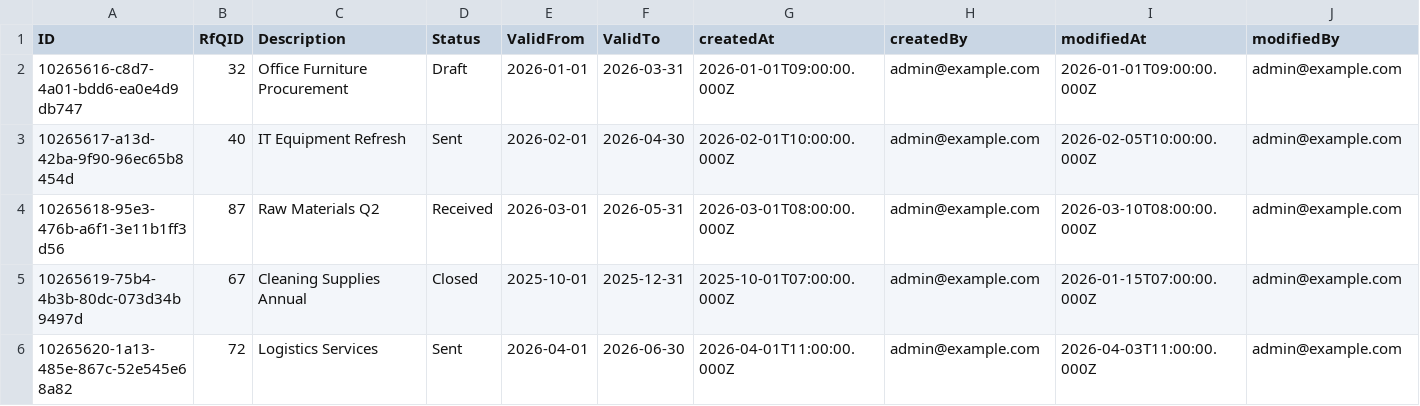
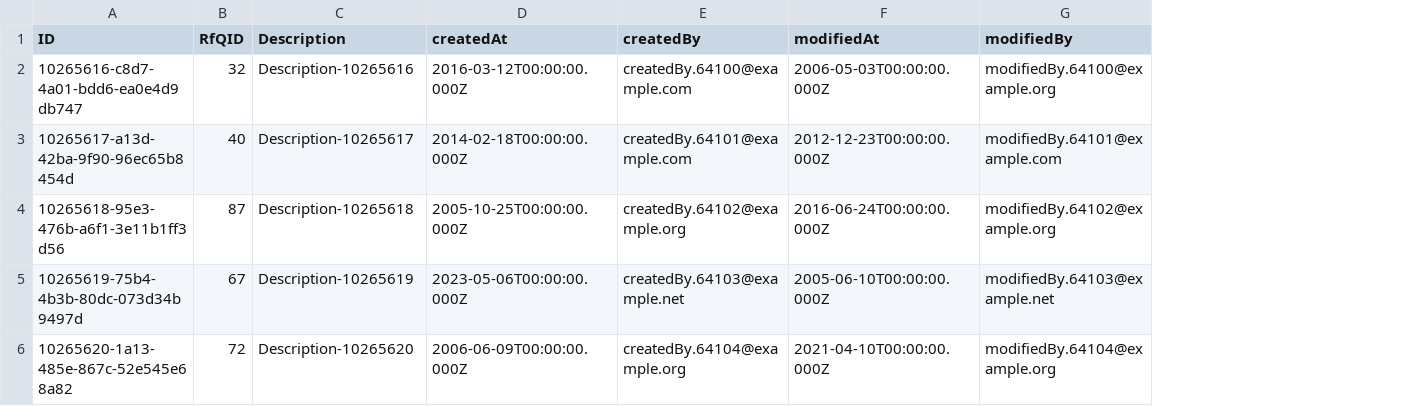
Before and after one commit to dhruvinmehta27/ZRfQ_newApproach, a CSV file: db/data/ZRfQ_newApproach.db-RFQs.csv, drawn as a sheet; removed rows and columns are numbered as before the commit, all else as after; the diff names each change by its address in the sheet, - before the commit and + after, or states it on an @@ line.

```diff
--- a/db/data/ZRfQ_newApproach.db-RFQs.csv
+++ b/db/data/ZRfQ_newApproach.db-RFQs.csv
-column D (Status), rows 2-6: Draft | Sent | Received | Closed | Sent
-column E (ValidFrom), rows 2-6: 2026-01-01 | 2026-02-01 | 2026-03-01 | 2025-10-01 | 2026-04-01
-column F (ValidTo), rows 2-6: 2026-03-31 | 2026-04-30 | 2026-05-31 | 2025-12-31 | 2026-06-30
-C2 (Description): Office Furniture Procurement
+C2 (Description): Description-10265616
-D2 (createdAt): 2026-01-01T09:00:00.000Z
+D2 (createdAt): 2016-03-12T00:00:00.000Z
-E2 (createdBy): admin@example.com
+E2 (createdBy): createdBy.64100@example.com
-F2 (modifiedAt): 2026-01-01T09:00:00.000Z
+F2 (modifiedAt): 2006-05-03T00:00:00.000Z
-G2 (modifiedBy): admin@example.com
+G2 (modifiedBy): modifiedBy.64100@example.org
-C3 (Description): IT Equipment Refresh
+C3 (Description): Description-10265617
-D3 (createdAt): 2026-02-01T10:00:00.000Z
+D3 (createdAt): 2014-02-18T00:00:00.000Z
-E3 (createdBy): admin@example.com
+E3 (createdBy): createdBy.64101@example.com
-F3 (modifiedAt): 2026-02-05T10:00:00.000Z
+F3 (modifiedAt): 2012-12-23T00:00:00.000Z
-G3 (modifiedBy): admin@example.com
+G3 (modifiedBy): modifiedBy.64101@example.com
-C4 (Description): Raw Materials Q2
+C4 (Description): Description-10265618
-D4 (createdAt): 2026-03-01T08:00:00.000Z
+D4 (createdAt): 2005-10-25T00:00:00.000Z
-E4 (createdBy): admin@example.com
+E4 (createdBy): createdBy.64102@example.org
-F4 (modifiedAt): 2026-03-10T08:00:00.000Z
+F4 (modifiedAt): 2016-06-24T00:00:00.000Z
-G4 (modifiedBy): admin@example.com
+G4 (modifiedBy): modifiedBy.64102@example.org
-C5 (Description): Cleaning Supplies Annual
+C5 (Description): Description-10265619
-D5 (createdAt): 2025-10-01T07:00:00.000Z
+D5 (createdAt): 2023-05-06T00:00:00.000Z
-E5 (createdBy): admin@example.com
+E5 (createdBy): createdBy.64103@example.net
-F5 (modifiedAt): 2026-01-15T07:00:00.000Z
+F5 (modifiedAt): 2005-06-10T00:00:00.000Z
-G5 (modifiedBy): admin@example.com
+G5 (modifiedBy): modifiedBy.64103@example.net
-C6 (Description): Logistics Services
+C6 (Description): Description-10265620
-D6 (createdAt): 2026-04-01T11:00:00.000Z
+D6 (createdAt): 2006-06-09T00:00:00.000Z
-E6 (createdBy): admin@example.com
+E6 (createdBy): createdBy.64104@example.org
-F6 (modifiedAt): 2026-04-03T11:00:00.000Z
+F6 (modifiedAt): 2021-04-10T00:00:00.000Z
-G6 (modifiedBy): admin@example.com
+G6 (modifiedBy): modifiedBy.64104@example.org
```
Also changed, not shown: 25 other files.
